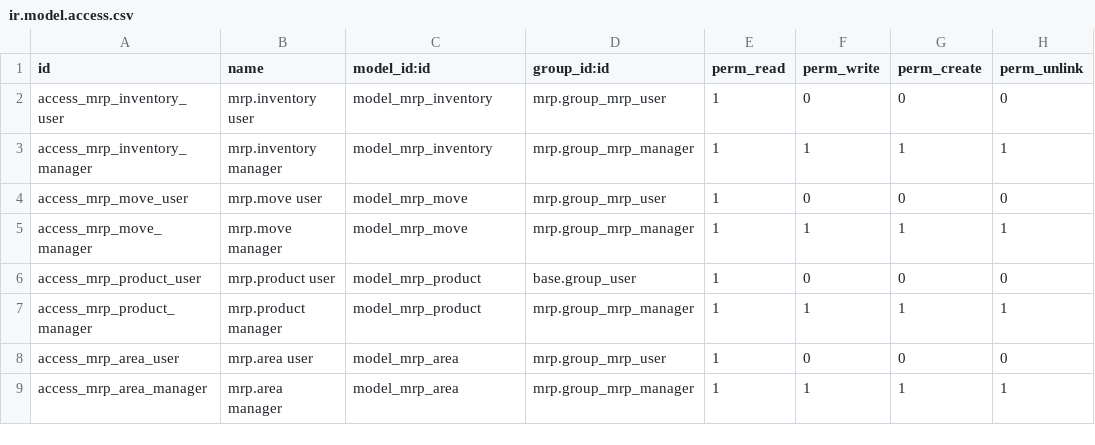
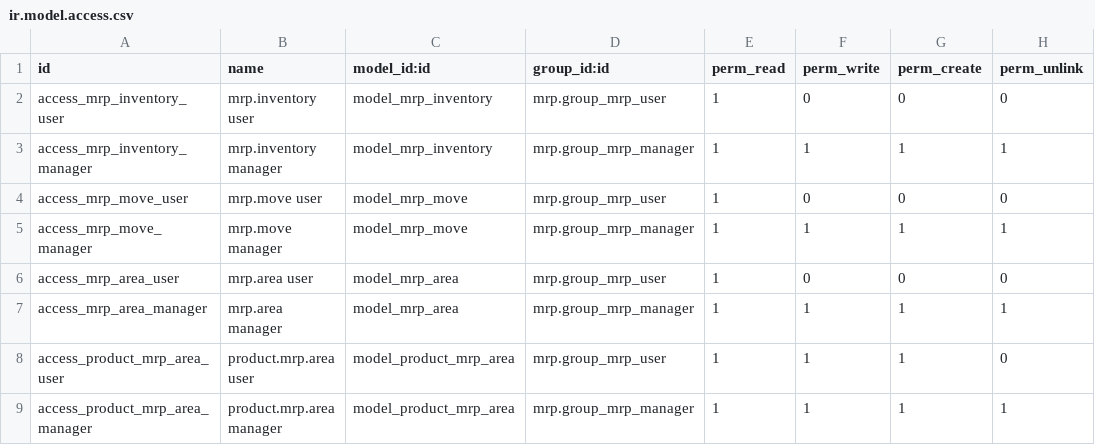
Before and after one commit to akretion/manufacture, a CSV file: mrp_multi_level/security/ir.model.access.csv, drawn as a sheet.

Commit message:
[11.0][mrp_multi_level] refactor mrp area

```diff
--- a/mrp_multi_level/security/ir.model.access.csv
+++ b/mrp_multi_level/security/ir.model.access.csv
@@ -5,5 +5,5 @@ access_mrp_move_user,mrp.move user,model_mrp_move,mrp.group_mrp_user,1,0,0,0
 access_mrp_move_manager,mrp.move manager,model_mrp_move,mrp.group_mrp_manager,1,1,1,1
-access_mrp_product_user,mrp.product user,model_mrp_product,base.group_user,1,0,0,0
-access_mrp_product_manager,mrp.product manager,model_mrp_product,mrp.group_mrp_manager,1,1,1,1
 access_mrp_area_user,mrp.area user,model_mrp_area,mrp.group_mrp_user,1,0,0,0
 access_mrp_area_manager,mrp.area manager,model_mrp_area,mrp.group_mrp_manager,1,1,1,1
+access_product_mrp_area_user,product.mrp.area user,model_product_mrp_area,mrp.group_mrp_user,1,1,1,0
+access_product_mrp_area_manager,product.mrp.area manager,model_product_mrp_area,mrp.group_mrp_manager,1,1,1,1
```
Also changed, not shown: 24 other files.
